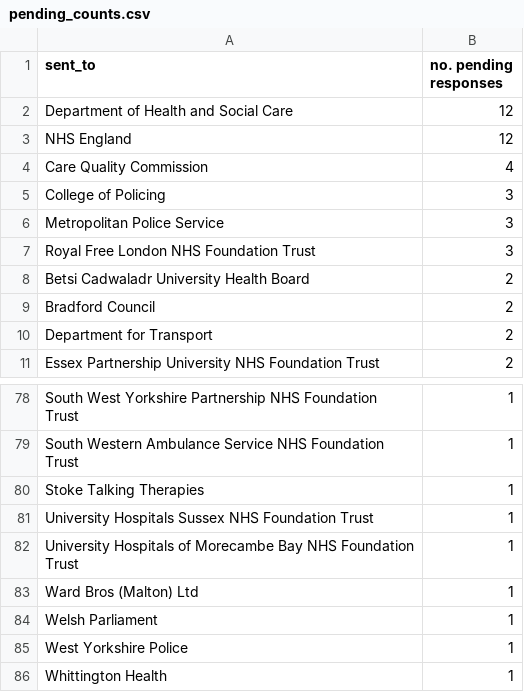
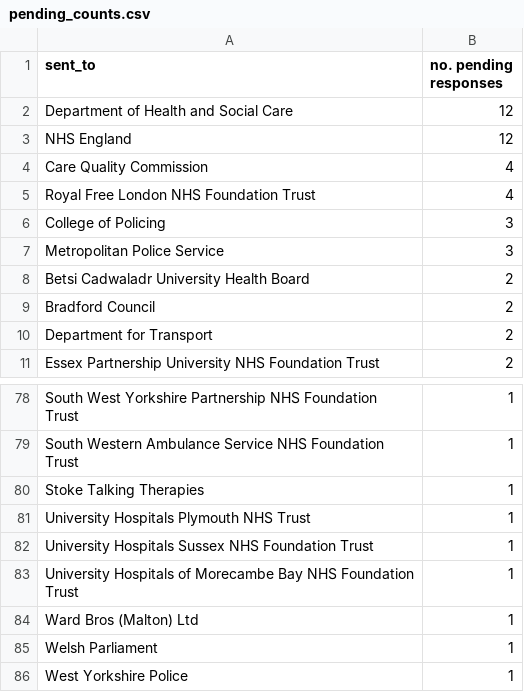
Before and after one commit to georgiarichards/preventabledeathstracker, a CSV file: src/analyse/counts/data/sent/reg28_by_status/counts/pending_counts.csv, drawn as a sheet; only a part is shown, gaps mark what is left out; the shorter side is filled out with more unchanged rows.

```diff
--- a/src/analyse/counts/data/sent/reg28_by_status/counts/pending_counts.csv
+++ b/src/analyse/counts/data/sent/reg28_by_status/counts/pending_counts.csv
@@ -4,5 +4,5 @@ NHS England,12
 Care Quality Commission,4
+Royal Free London NHS Foundation Trust,4
 College of Policing,3
 Metropolitan Police Service,3
-Royal Free London NHS Foundation Trust,3
 Betsi Cadwaladr University Health Board,2
@@ -80,2 +80,3 @@ South Western Ambulance Service NHS Foundation Trust,1
 Stoke Talking Therapies,1
+University Hospitals Plymouth NHS Trust,1
 University Hospitals Sussex NHS Foundation Trust,1
```
Also changed, not shown: src/analyse/counts/data/sent/last_month_reports.csv, src/analyse/counts/data/sent/reg28_by_status/completed.csv, 12 other files.
